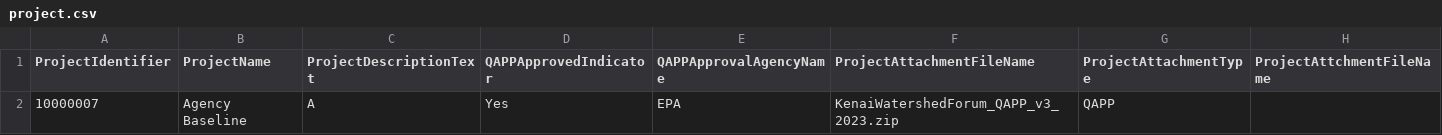
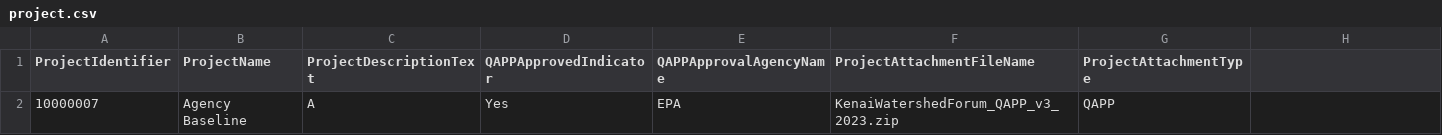
Before and after one commit to Kenai-Watershed-Forum/kenai-river-wqx, a CSV file: other/output/aqwms_formatted_results/final_preparation/project.csv, drawn as a sheet; the diff names each change by its address in the sheet, - before the commit and + after, or states it on an @@ line.

```diff
--- a/other/output/aqwms_formatted_results/final_preparation/project.csv
+++ b/other/output/aqwms_formatted_results/final_preparation/project.csv
-H1: ProjectAttchmentFileName
+H1: (empty)
```
Also changed, not shown: 5 other files.
